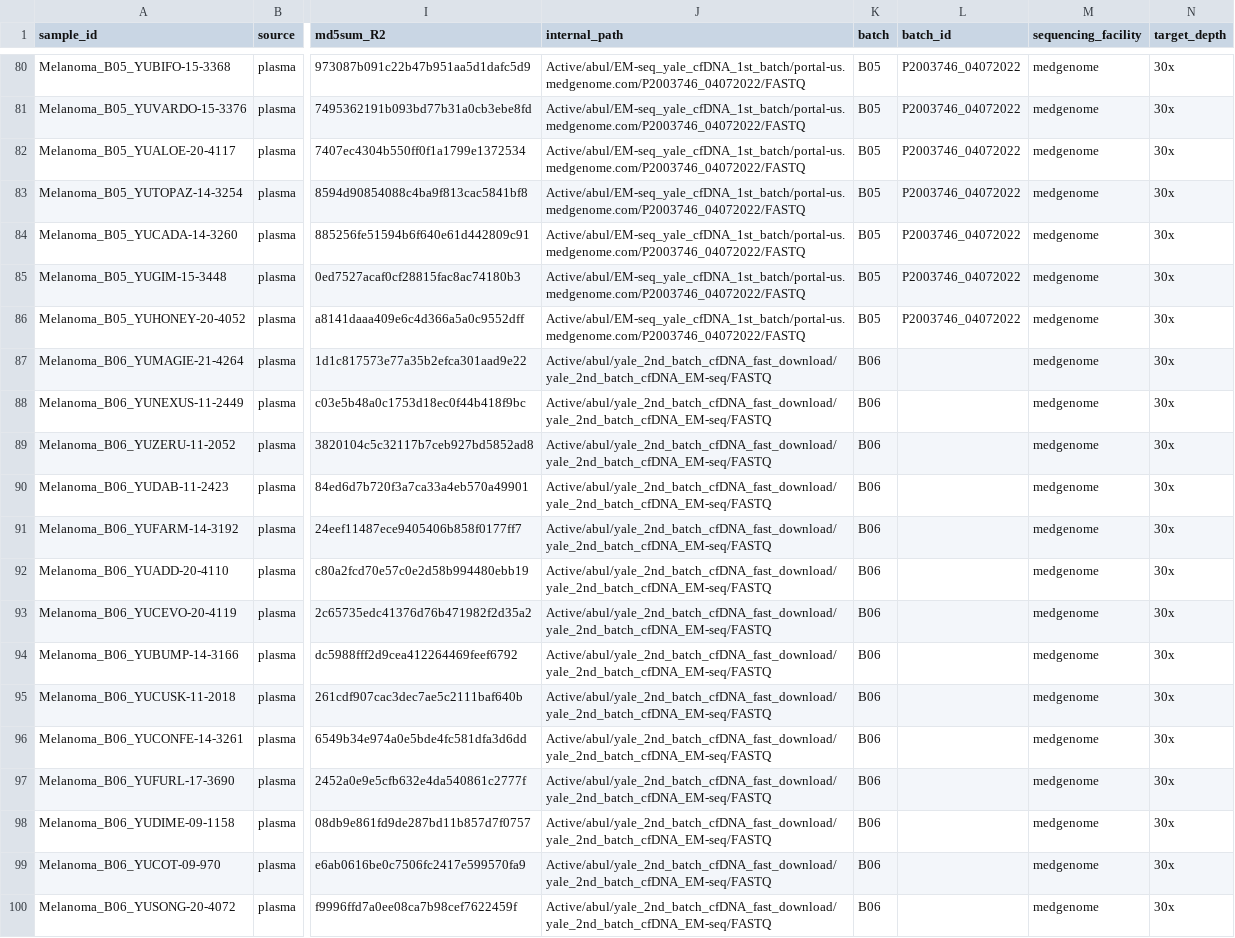
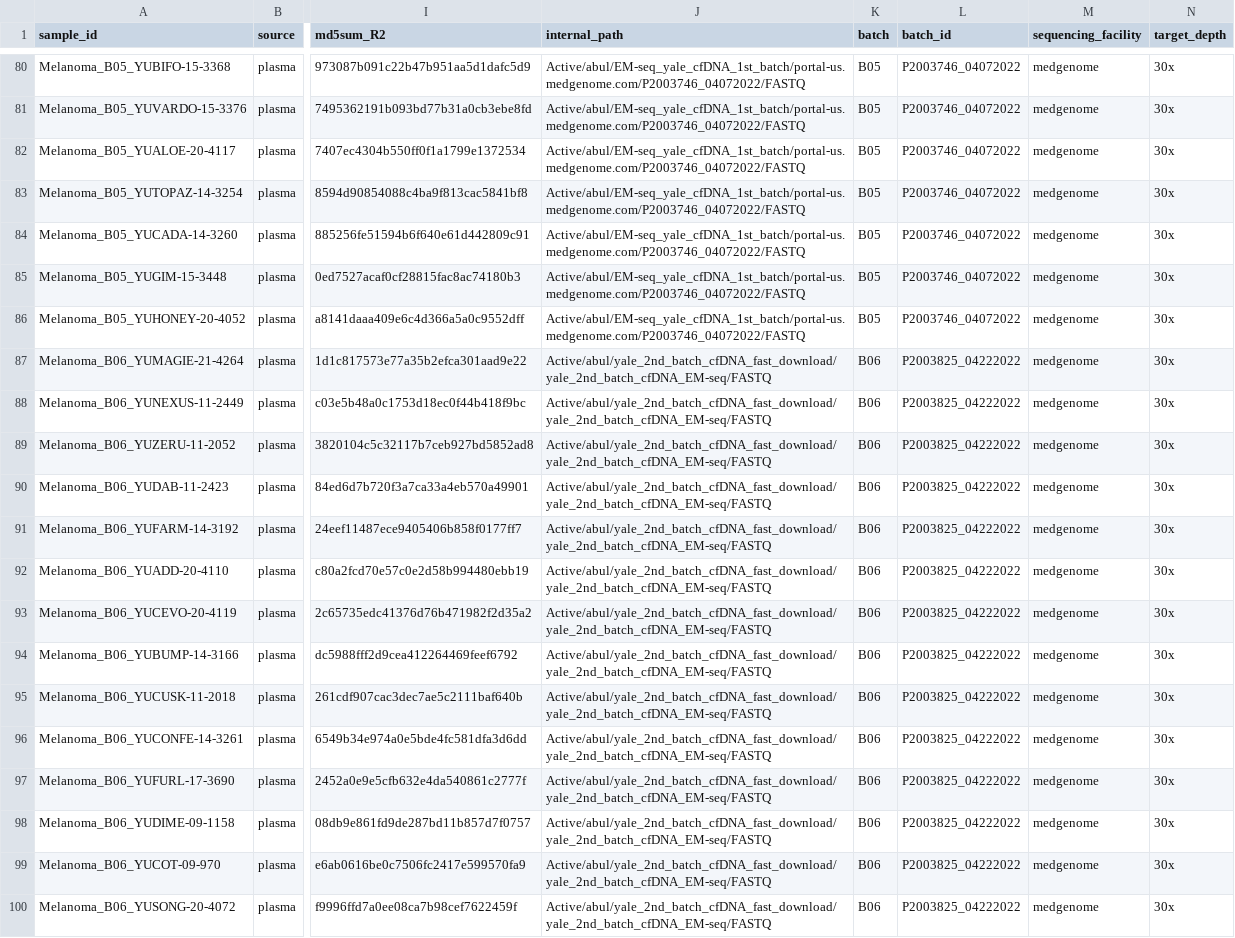
Before and after one commit to semenko/liquid-cell-atlas, a CSV file: data/melanoma.csv, drawn as a sheet; only a part is shown, gaps mark what is left out; the diff covers the shown part only; the diff names each change by its address in the sheet, - before the commit and + after, or states it on an @@ line.

Commit message:
+ batch data

```diff
--- a/data/melanoma.csv
+++ b/data/melanoma.csv
-L87:L100 (batch_id): (empty)
+L87:L100 (batch_id): P2003825_04222022
```
Also changed, not shown: 58 edited cells elsewhere in this file.
